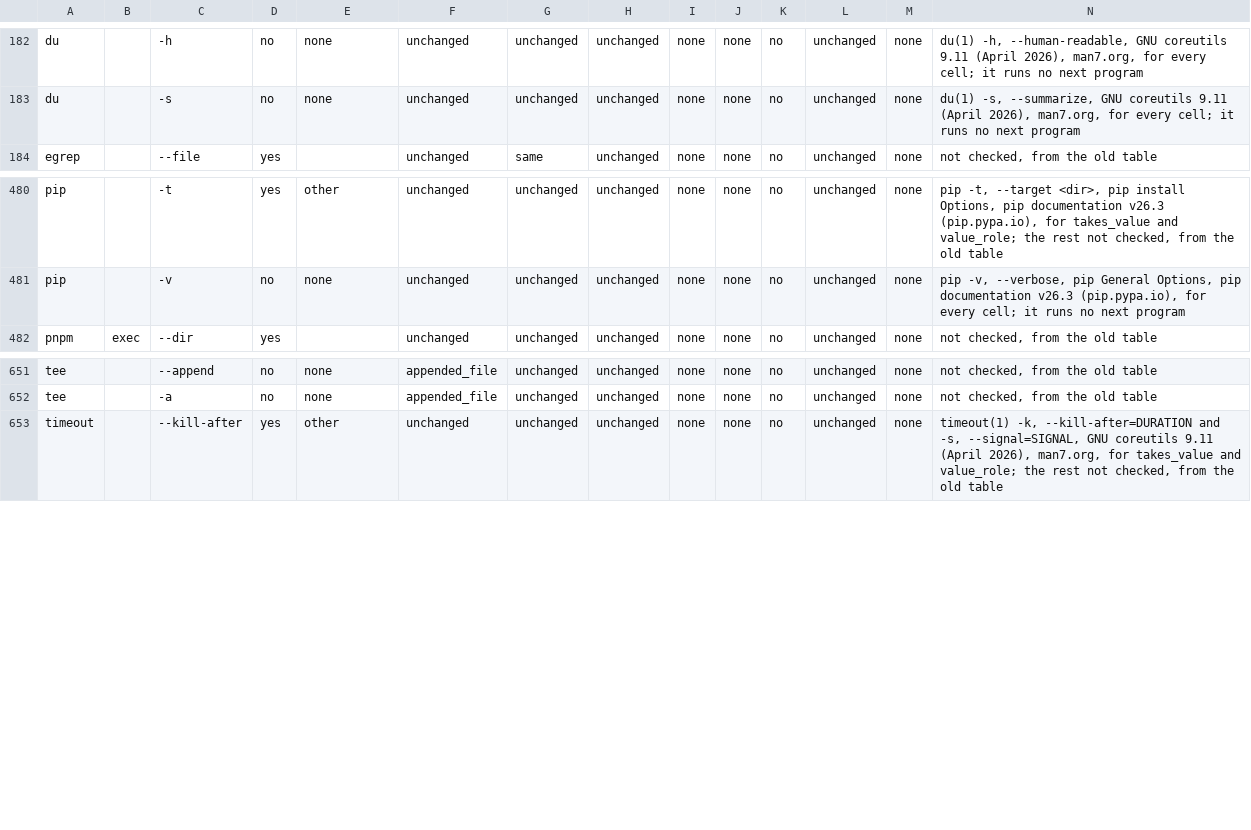
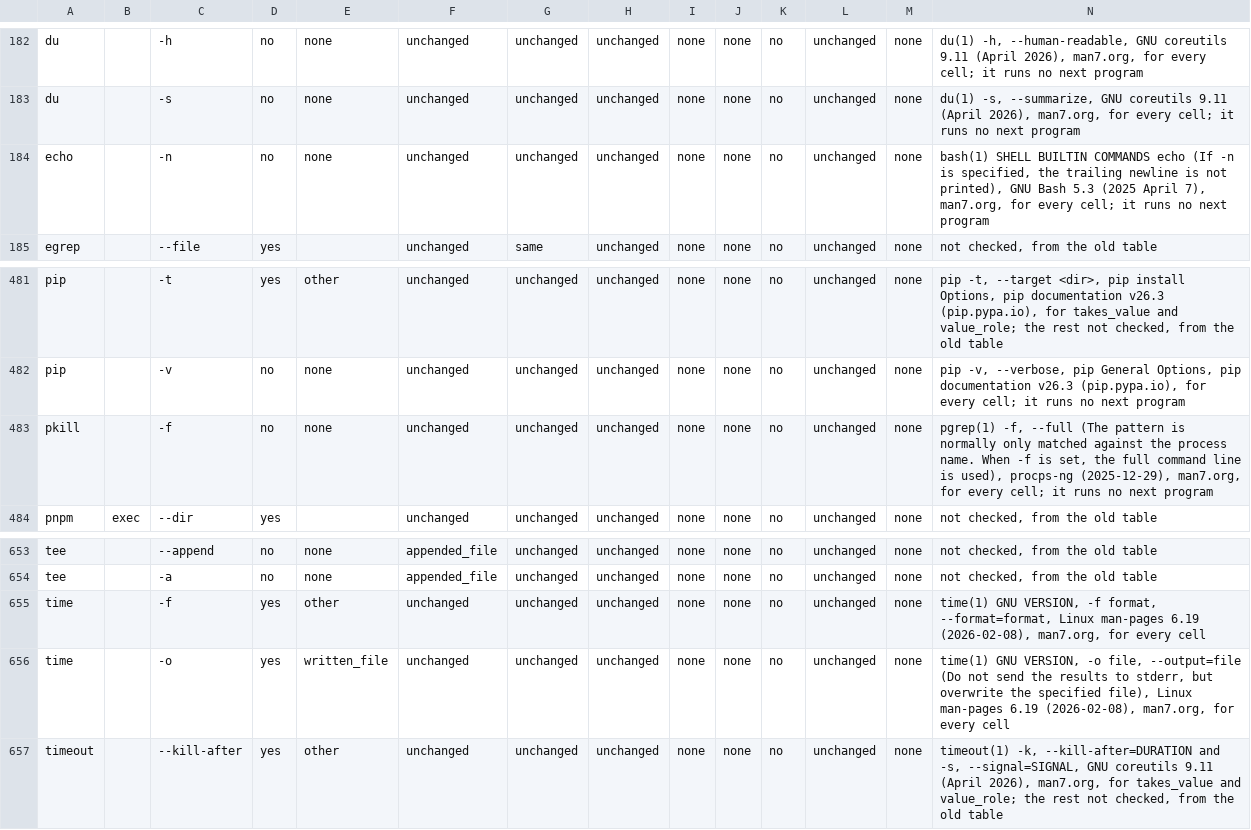
Before and after one commit to 0xjunha/tb-internet-use, a CSV file: src/tb_internet_use/knowledge/catalogs/expanded_tool_call/program_option_behaviors.csv, drawn as a sheet; only a part is shown, gaps mark what is left out; rows hold the shown columns only; the diff names each change by its address in the sheet, - before the commit and + after, or states it on an @@ line.

Commit message:
let two program columns be blank and add rows for programs without those facts

```diff
--- a/src/tb_internet_use/knowledge/catalogs/expanded_tool_call/program_option_behaviors.csv
+++ b/src/tb_internet_use/knowledge/catalogs/expanded_tool_call/program_option_behaviors.csv
+row 184: echo |  | -n | no | none | unchanged | unchanged | unchanged | none | none | no | unchanged | none | bash(1) SHELL BUILTIN COMMANDS echo (If -n is specified, the trailing newline is not printed), GNU Bash 5.3 (2025 April 7), man7.org, for every cell; it runs no next program
+row 483: pkill |  | -f | no | none | unchanged | unchanged | unchanged | none | none | no | unchanged | none | pgrep(1) -f, --full (The pattern is normally only matched against the process name. When -f is set, the full command line is used), procps-ng (2025-12-29), man7.org, for every cell; it runs no next program
+row 655: time |  | -f | yes | other | unchanged | unchanged | unchanged | none | none | no | unchanged | none | time(1) GNU VERSION, -f format, --format=format, Linux man-pages 6.19 (2026-02-08), man7.org, for every cell
+row 656: time |  | -o | yes | written_file | unchanged | unchanged | unchanged | none | none | no | unchanged | none | time(1) GNU VERSION, -o file, --output=file (Do not send the results to stderr, but overwrite the specified file), Linux man-pages 6.19 (2026-02-08), man7.org, for every cell
```
Also changed, not shown: 9 other files.
